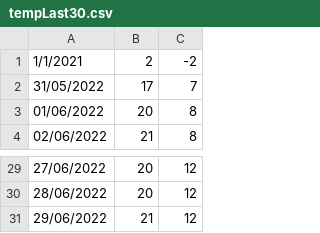
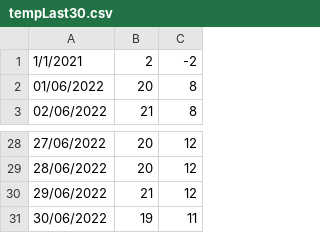
Before and after one commit to vonald/weather, a CSV file: vis/tempLast30.csv, drawn as a sheet; only a part is shown, gaps mark what is left out; removed rows and columns are numbered as before the commit, all else as after; the diff names each change by its address in the sheet, - before the commit and + after, or states it on an @@ line.

```diff
--- a/vis/tempLast30.csv
+++ b/vis/tempLast30.csv
-row 2: 31/05/2022 | 17 | 7
+row 31: 30/06/2022 | 19 | 11
```
Also changed, not shown: vis/last30.csv, 2 other files.
